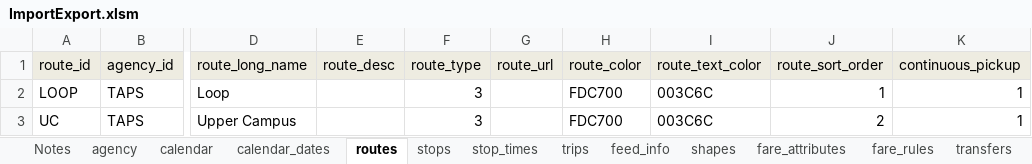
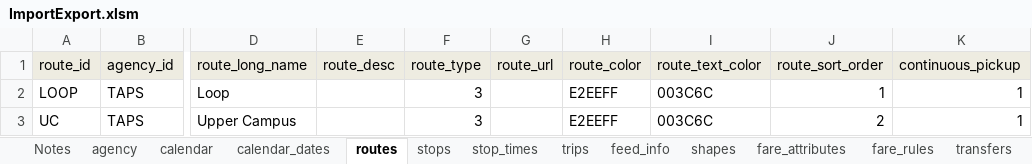
Before and after one commit to PinpointAVL/TAPS-GTFS, an Excel workbook: 2022-09-22/ImportExport.xlsm, sheet routes, drawn as a sheet; only a part is shown, gaps mark what is left out; values as stored, in another font and other column widths than the file's, no borders; the diff names each change by its address in the sheet, - before the commit and + after, or states it on an @@ line.

Commit message:
updated route colors

```diff
--- a/2022-09-22/ImportExport.xlsm (sheet routes)
+++ b/2022-09-22/ImportExport.xlsm (sheet routes)
-H2:H3 (route_color): FDC700
+H2:H3 (route_color): E2EEFF
```
Also changed, not shown: charts or pictures, 1 other file.
